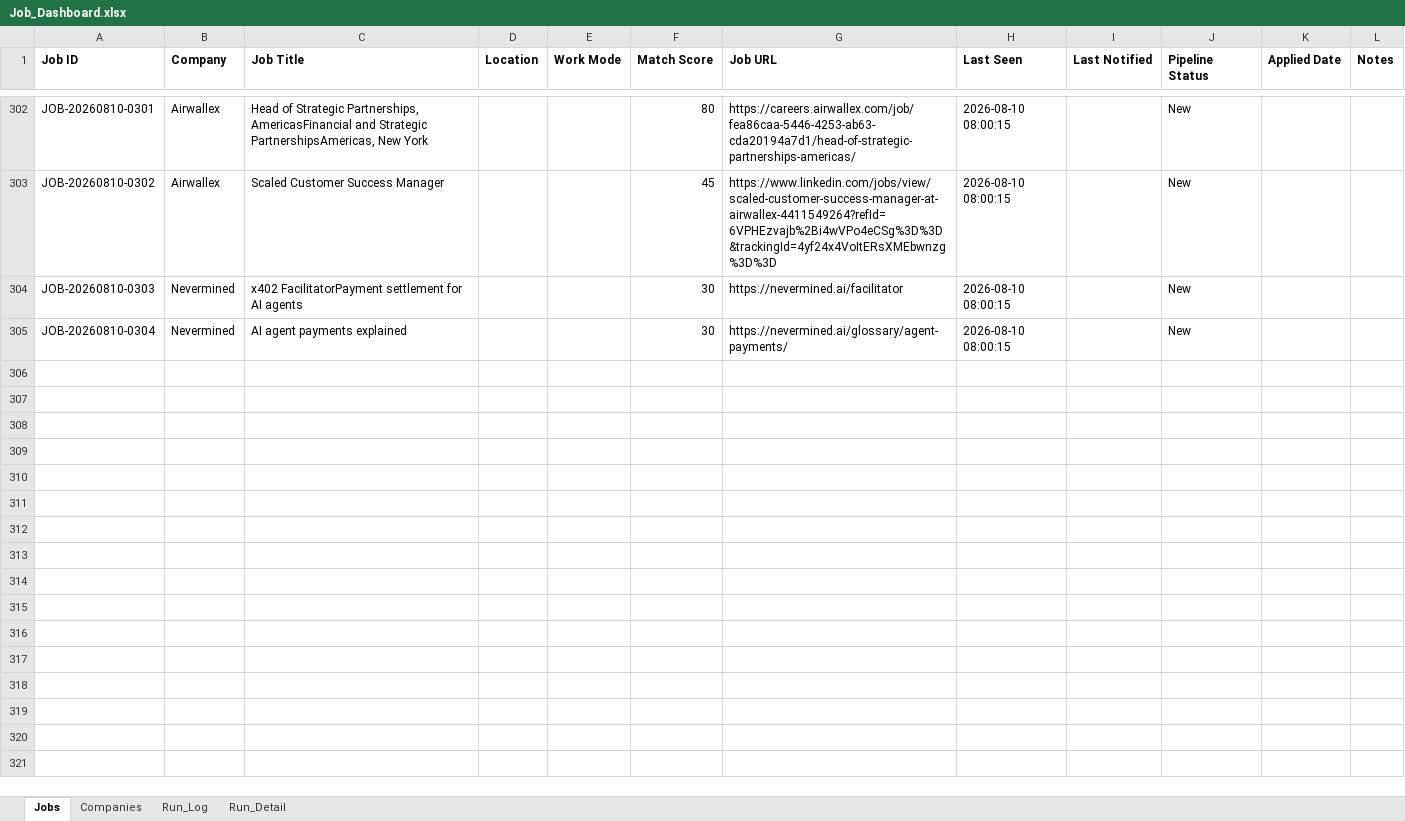
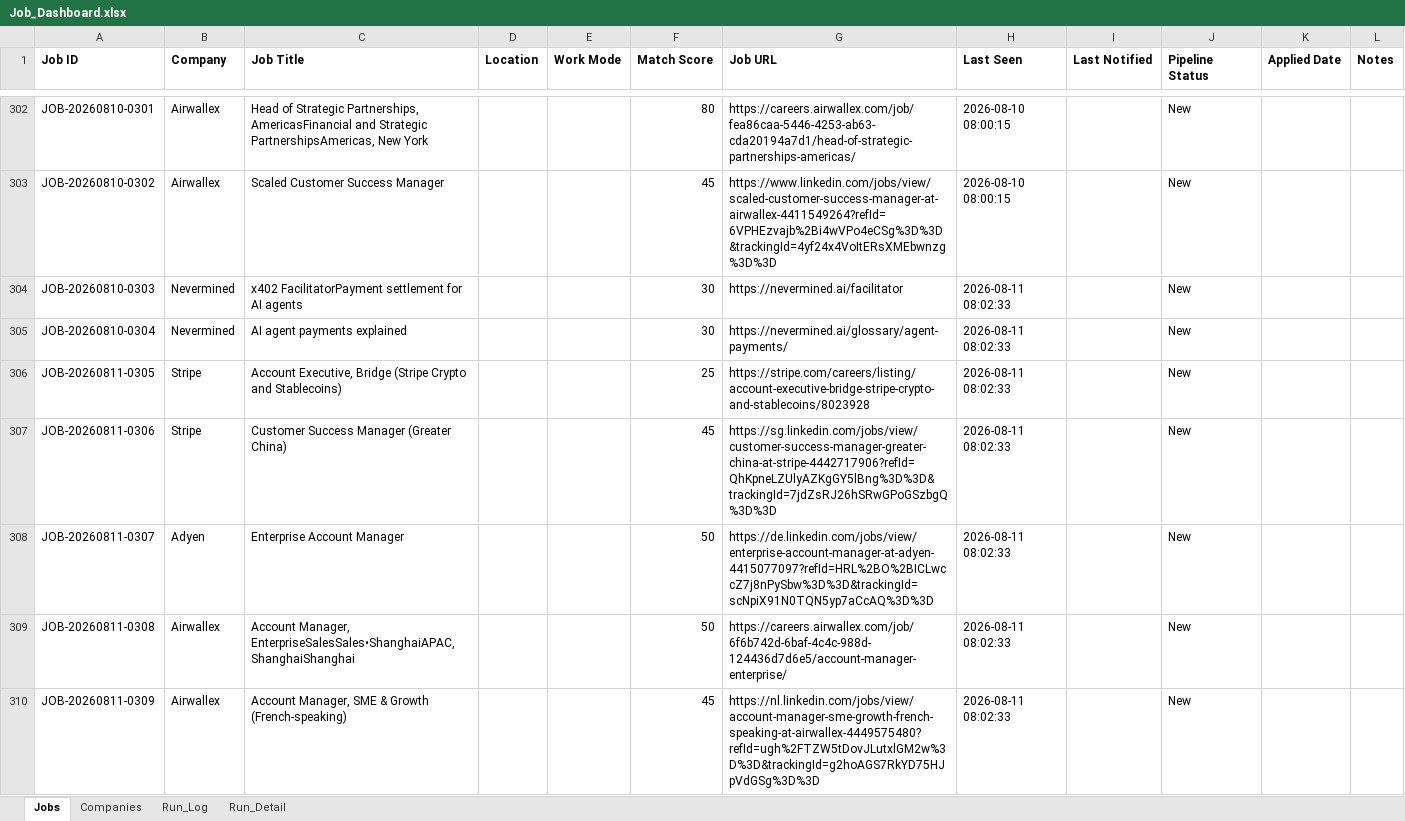
Before and after one commit to sabrinahan93-byte/PCIP, an Excel workbook: output/Job_Dashboard.xlsx, sheet Jobs, drawn as a sheet; only a part is shown, gaps mark what is left out; values as stored, in another font and other column widths than the file's, no borders; the diff covers the shown part only; the diff names each change by its address in the sheet, - before the commit and + after, or states it on an @@ line.

```diff
--- a/output/Job_Dashboard.xlsx (sheet Jobs)
+++ b/output/Job_Dashboard.xlsx (sheet Jobs)
-H304:H305 (Last Seen): 2026-08-10 08:00:15
+H304:H305 (Last Seen): 2026-08-11 08:02:33
+row 306: JOB-20260811-0305 | Stripe | Account Executive, Bridge (Stripe Crypto and Stablecoins) |  |  | 25 | https://stripe.com/careers/listing/account-executive-bridge-stripe-crypto-and-stablecoins/8023928 | 2026-08-11 08:02:33 |  | New
+row 307: JOB-20260811-0306 | Stripe | Customer Success Manager (Greater China) |  |  | 45 | https://sg.linkedin.com/jobs/view/customer-success-manager-greater-china-at-stripe-4442717906?refId=QhKpneLZUlyAZKgGY5lBng%3D%3D&trackingId=7jdZsRJ26hSRwGPoGSzbgQ%3D%3D | 2026-08-11 08:02:33 |  | New
+row 308: JOB-20260811-0307 | Adyen | Enterprise Account Manager |  |  | 50 | https://de.linkedin.com/jobs/view/enterprise-account-manager-at-adyen-4415077097?refId=HRL%2BO%2BICLwccZ7j8nPySbw%3D%3D&trackingId=scNpiX91N0TQN5yp7aCcAQ%3D%3D | 2026-08-11 08:02:33 |  | New
+row 309: JOB-20260811-0308 | Airwallex | Account Manager, EnterpriseSalesSales•ShanghaiAPAC,ShanghaiShanghai |  |  | 50 | https://careers.airwallex.com/job/6f6b742d-6baf-4c4c-988d-124436d7d6e5/account-manager-enterprise/ | 2026-08-11 08:02:33 |  | New
+row 310: JOB-20260811-0309 | Airwallex | Account Manager, SME & Growth (French-speaking) |  |  | 45 | https://nl.linkedin.com/jobs/view/account-manager-sme-growth-french-speaking-at-airwallex-4449575480?refId=ugh%2FTZW5tDovJLutxlGM2w%3D%3D&trackingId=g2hoAGS7RkYD75HJpVdGSg%3D%3D | 2026-08-11 08:02:33 |  | New
```
Also changed, not shown: 7 added rows and 56 edited cells elsewhere in this sheet, sheet Run_Detail, sheet Run_Log, 1 other file.
